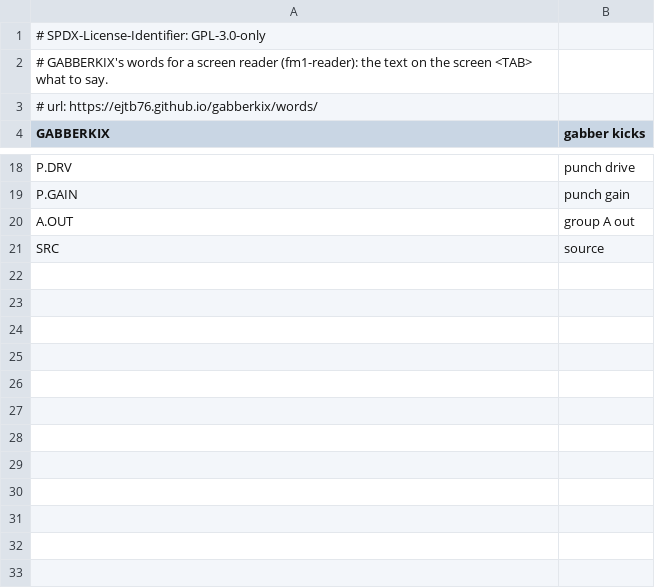
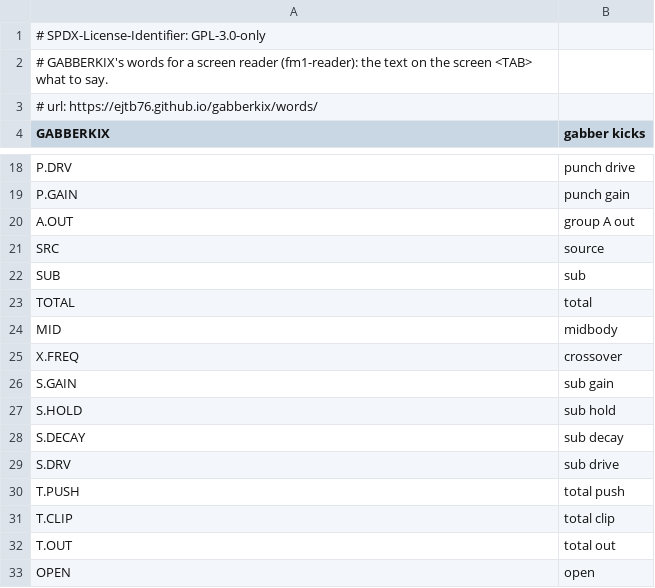
Before and after one commit to ejtb76/gabberkix, a TSV file: app/words.tsv, drawn as a sheet; only a part is shown, gaps mark what is left out.

```diff
--- a/app/words.tsv
+++ b/app/words.tsv
@@ -21 +21,13 @@ A.OUT	group A out
 SRC	source
+SUB	sub
+TOTAL	total
+MID	midbody
+X.FREQ	crossover
+S.GAIN	sub gain
+S.HOLD	sub hold
+S.DECAY	sub decay
+S.DRV	sub drive
+T.PUSH	total push
+T.CLIP	total clip
+T.OUT	total out
+OPEN	open
```
Also changed, not shown: 6 other files.
